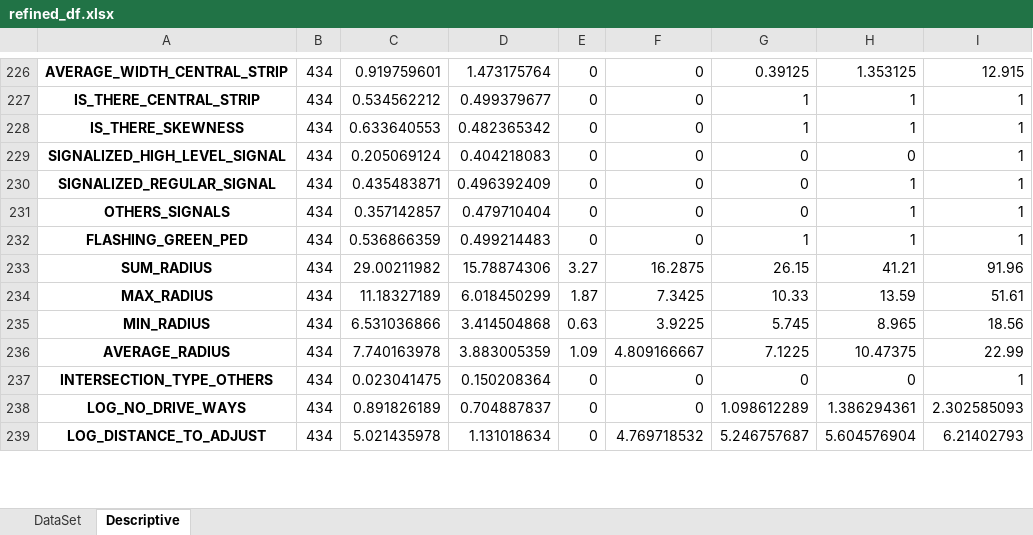
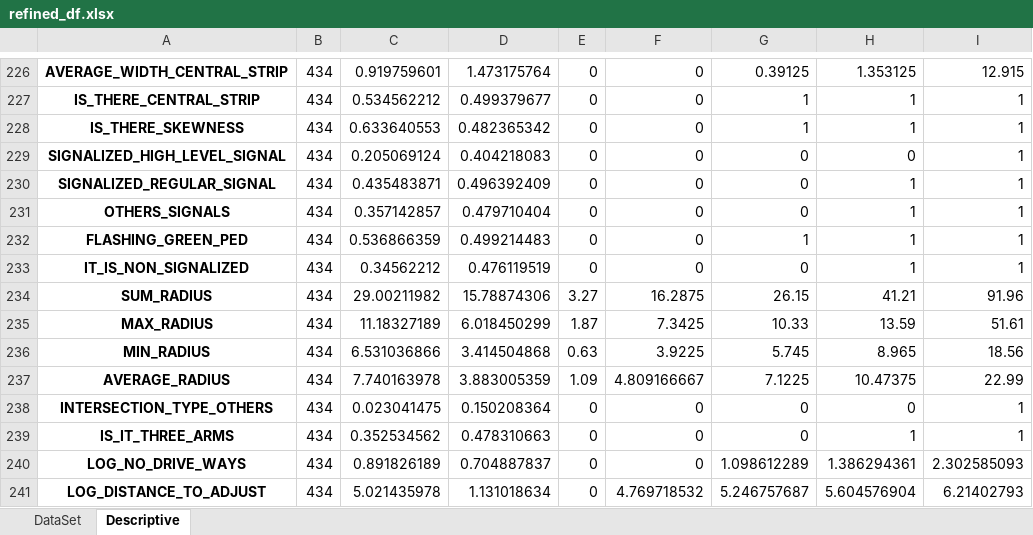
Before and after one commit to Ghasak/Toyota_project_Data_Wrangling, an Excel workbook: 2_Toyota_Survey_Cleaning/Toyota_Survey_Sheetfiles/4_Refine_Dataframe/refined_df.xlsx, sheet Descriptive, drawn as a sheet; only a part is shown, gaps mark what is left out; values as stored, in another font and other column widths than the file's, no borders; the diff names each change by its address in the sheet, - before the commit and + after, or states it on an @@ line.

```diff
--- a/2_Toyota_Survey_Cleaning/Toyota_Survey_Sheetfiles/4_Refine_Dataframe/refined_df.xlsx (sheet Descriptive)
+++ b/2_Toyota_Survey_Cleaning/Toyota_Survey_Sheetfiles/4_Refine_Dataframe/refined_df.xlsx (sheet Descriptive)
+row 233: IT_IS_NON_SIGNALIZED | 434 | 0.34562212 | 0.476119519 | 0 | 0 | 0 | 1 | 1
+row 239: IS_IT_THREE_ARMS | 434 | 0.352534562 | 0.478310663 | 0 | 0 | 0 | 1 | 1
```
Also changed, not shown: sheet DataSet, 3_Toyota_Data_Modeling/STATA/refined_df.xlsx, 1 other file.
